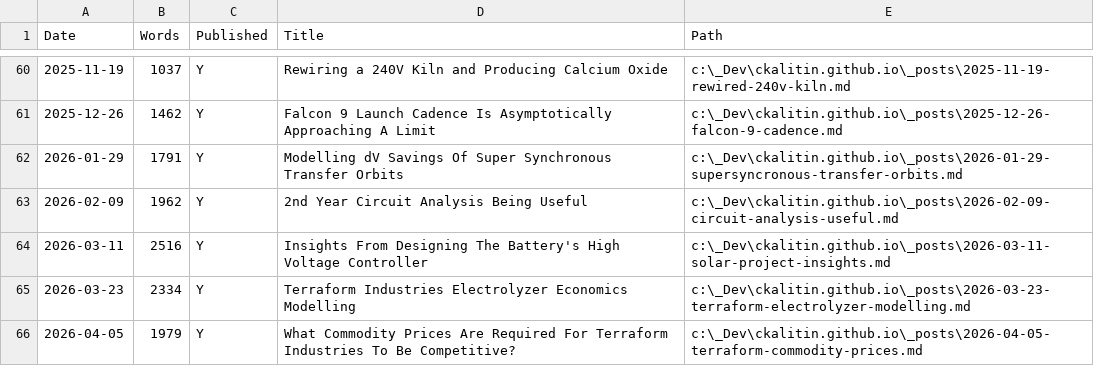
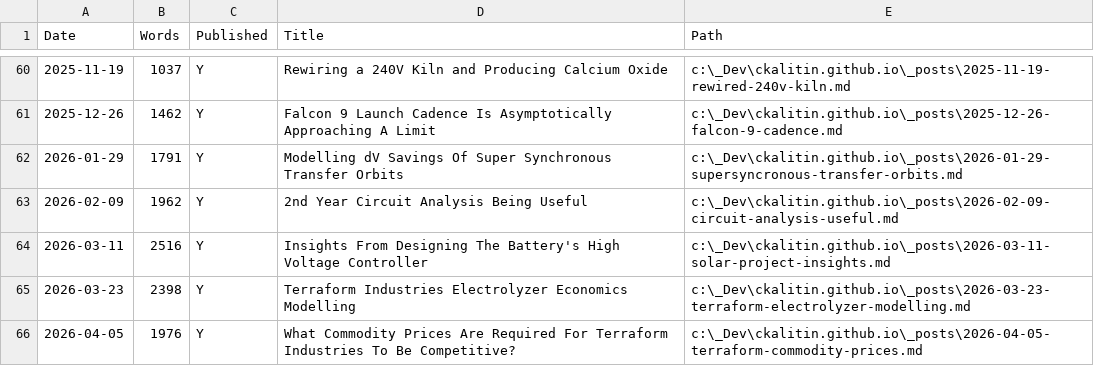
Before and after one commit to CKalitin/ckalitin.github.io, a CSV file: word_counts.csv, drawn as a sheet; only a part is shown, gaps mark what is left out.

Commit message:
slight change to words

```diff
--- a/word_counts.csv
+++ b/word_counts.csv
@@ -64,3 +64,3 @@ Date,Words,Published,Title,Path
 2026-03-11,2516,Y,Insights From Designing The Battery's High Voltage Controller,c:\_Dev\ckalitin.github.io\_posts\2026-03-11-solar-project-insights.md
-2026-03-23,2334,Y,Terraform Industries Electrolyzer Economics Modelling,c:\_Dev\ckalitin.github.io\_posts\2026-03-23-terraform-electrolyzer-modelling.md
-2026-04-05,1979,Y,What Commodity Prices Are Required For Terraform Industries To Be Competitive?,c:\_Dev\ckalitin.github.io\_posts\2026-04-05-terraform-commodity-prices.md
+2026-03-23,2398,Y,Terraform Industries Electrolyzer Economics Modelling,c:\_Dev\ckalitin.github.io\_posts\2026-03-23-terraform-electrolyzer-modelling.md
+2026-04-05,1976,Y,What Commodity Prices Are Required For Terraform Industries To Be Competitive?,c:\_Dev\ckalitin.github.io\_posts\2026-04-05-terraform-commodity-prices.md
```
Also changed, not shown: 2 other files.
